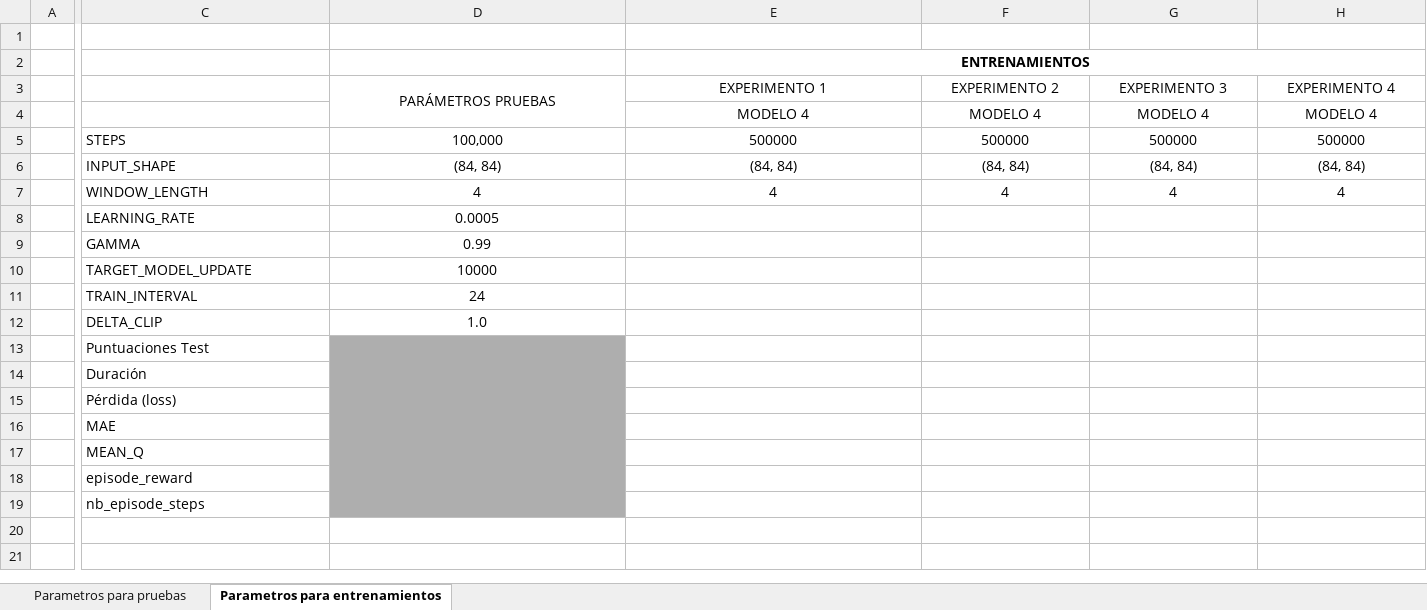
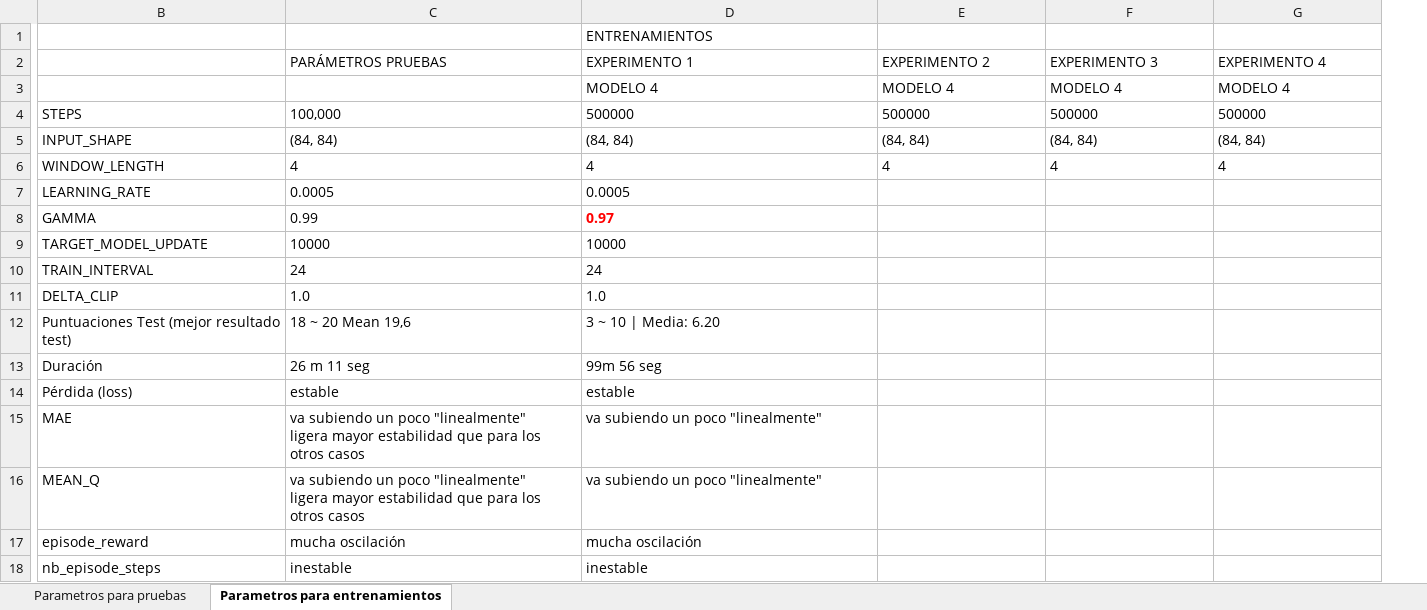
Before and after one commit to juliomorbla/Proyecto_programacion_APR, an Excel workbook: Parametros_entrenamientos.xlsx, sheet Parametros para entrenamientos, drawn as a sheet; only a part is shown, gaps mark what is left out; values as stored, in another font and other column widths than the file's, no borders; removed rows and columns are numbered as before the commit, all else as after; rows hold the shown columns only; ↵ is a line break in a cell; the diff covers the shown part only; the diff names each change by its address in the sheet, - before the commit and + after, or states it on an @@ line.

Commit message:
se añade experimento_1

```diff
--- a/Parametros_entrenamientos.xlsx (sheet Parametros para entrenamientos)
+++ b/Parametros_entrenamientos.xlsx (sheet Parametros para entrenamientos)
-column A, empty
-row 1: (empty)
@@ D1 alignment: center → left, bold: on → off @@
-E2:L2 merged
-C2:G2 alignment: center
+C2:G2 alignment: left
-D3:D4 merged
-D3:G3 alignment: center
+D3:G3 alignment: left
-C4:G6 alignment: center
+C4:G6 alignment: left
-C7:C11 alignment: center
+C7:C11 alignment: left
-D7: (empty)
+D7: 0.0005
-D8: (empty)
+D8: 0.97
-D9: (empty)
+D9: 10000
-D10: (empty)
+D10: 24
-D11: (empty)
+D11: 1.0
-row 13:  | Puntuaciones Test
+row 12: Puntuaciones Test (mejor resultado test) | 18 ~ 20 Mean 19,6 | 3 ~ 10 | Media: 6.20
-C13: (empty)
+C13: 26 m 11 seg
-C13:C18 fill: #AEAEAE
+C13:C18 fill: none
-D13: (empty)
+D13: 99m 56 seg
-C14: (empty)
+C14: estable
-D14: (empty)
+D14: estable
-C15:C16: (empty)
+C15:C16: va subiendo un poco "linealmente" ↵ ligera mayor estabilidad que para los otros casos
-D15:D16: (empty)
+D15:D16: va subiendo un poco "linealmente"
-C17: (empty)
+C17: mucha oscilación
-D17: (empty)
+D17: mucha oscilación
-C18: (empty)
+C18: inestable
-D18: (empty)
+D18: inestable
```
Also changed, not shown: cell formats and merged cells elsewhere in this sheet, sheet Parametros para pruebas.
